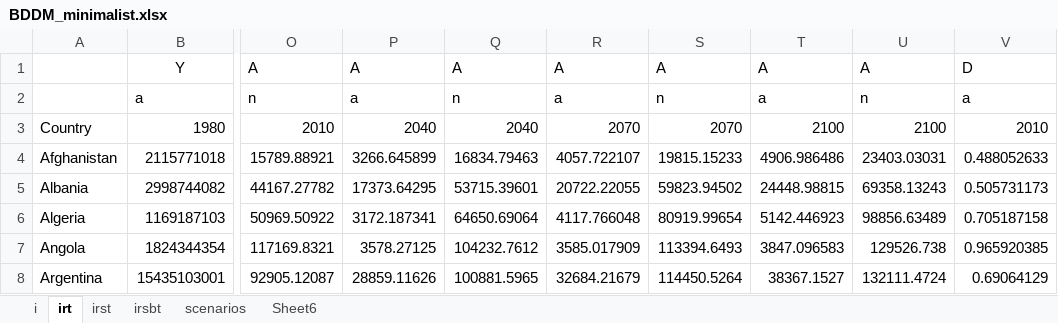
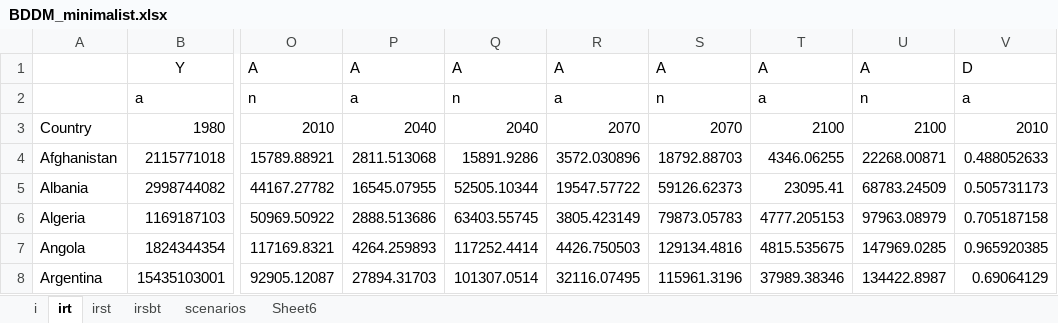
Before and after one commit to hscheewel/GeographyOfClimateMigration, an Excel workbook: BDDM_minimalist.xlsx, sheet irt, drawn as a sheet; only a part is shown, gaps mark what is left out; values as stored, in another font and other column widths than the file's, no borders; the diff covers the shown part only; the diff names each change by its address in the sheet, - before the commit and + after, or states it on an @@ line.

Commit message:
Add more variables to BDDM_minimalist (GDP missing, keep old)

```diff
--- a/BDDM_minimalist.xlsx (sheet irt)
+++ b/BDDM_minimalist.xlsx (sheet irt)
-P4: 3266.645899
+P4: 2811.513068
-Q4: 16834.79463
+Q4: 15891.9286
-R4: 4057.722107
+R4: 3572.030896
-S4: 19815.15233
+S4: 18792.88703
-T4: 4906.986486
+T4: 4346.06255
-U4: 23403.03031
+U4: 22268.00871
-P5: 17373.64295
+P5: 16545.07955
-Q5: 53715.39601
+Q5: 52505.10344
-R5: 20722.22055
+R5: 19547.57722
-S5: 59823.94502
+S5: 59126.62373
-T5: 24448.98815
+T5: 23095.41
-U5: 69358.13243
+U5: 68783.24509
-P6: 3172.187341
+P6: 2888.513686
-Q6: 64650.69064
+Q6: 63403.55745
-R6: 4117.766048
+R6: 3805.423149
-S6: 80919.99654
+S6: 79873.05783
-T6: 5142.446923
+T6: 4777.205153
-U6: 98856.63489
+U6: 97963.08979
-P7: 3578.27125
+P7: 4264.259893
-Q7: 104232.7612
+Q7: 117252.4414
-R7: 3585.017909
+R7: 4426.750503
-S7: 113394.6493
+S7: 129134.4816
-T7: 3847.096583
+T7: 4815.535675
-U7: 129526.738
+U7: 147969.0285
-P8: 28859.11626
+P8: 27894.31703
-Q8: 100881.5965
+Q8: 101307.0514
-R8: 32684.21679
+R8: 32116.07495
-S8: 114450.5264
+S8: 115961.3196
-T8: 38367.1527
+T8: 37989.38346
-U8: 132111.4724
+U8: 134422.8987
```
Also changed, not shown: 1045 edited cells elsewhere in this sheet, sheet irsbt.
